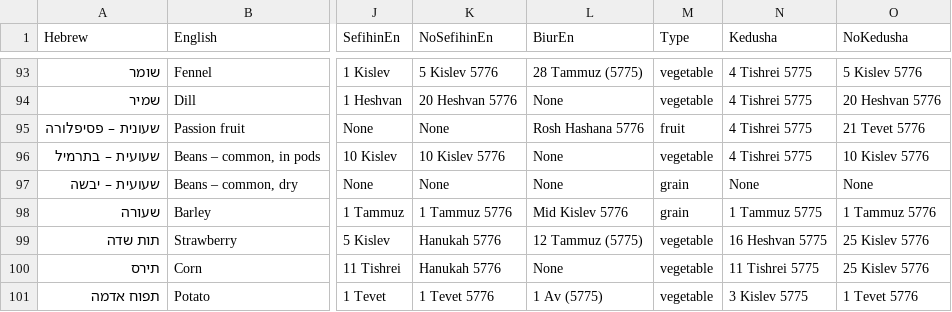
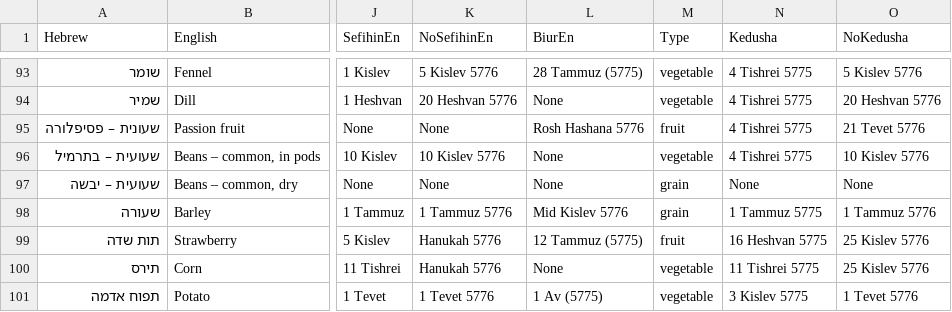
Before and after one commit to shlomo232/ShmitaTable, a CSV file: shmita.csv, drawn as a sheet; only a part is shown, gaps mark what is left out; the diff names each change by its address in the sheet, - before the commit and + after, or states it on an @@ line.

```diff
--- a/shmita.csv
+++ b/shmita.csv
-M99 (Type): vegetable
+M99 (Type): fruit
```
Also changed, not shown: 10 other files.
